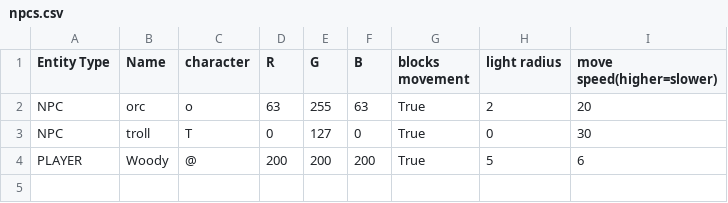
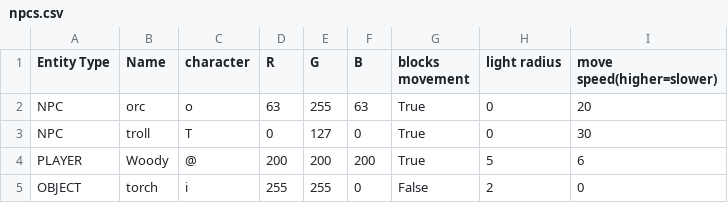
Before and after one commit to Professor-Woody/Woodhack, a CSV file: npcs.csv, drawn as a sheet.

Commit message:
Breaking out actions into specific files based on type

```diff
--- a/npcs.csv
+++ b/npcs.csv
@@ -1,4 +1,5 @@
 Entity Type, Name, character, R,G,B, blocks movement, light radius, move speed(higher=slower)
-"NPC","orc","o",63,255,63,True,2,20
+"NPC","orc","o",63,255,63,True,0,20
 "NPC","troll","T",0,127,0,True,0,30
 "PLAYER","Woody","@",200,200,200,True,5,6
+"OBJECT","torch","i",255,255,0,False,2,0
```
Also changed, not shown: 12 other files.
